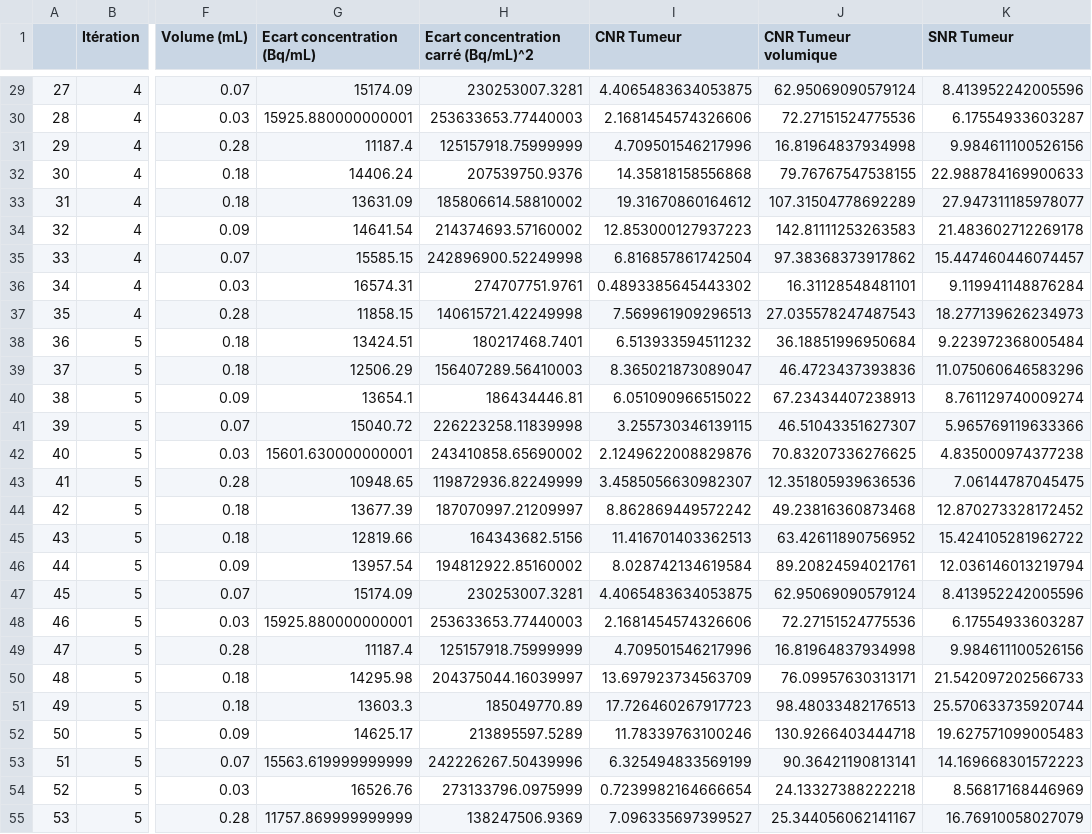
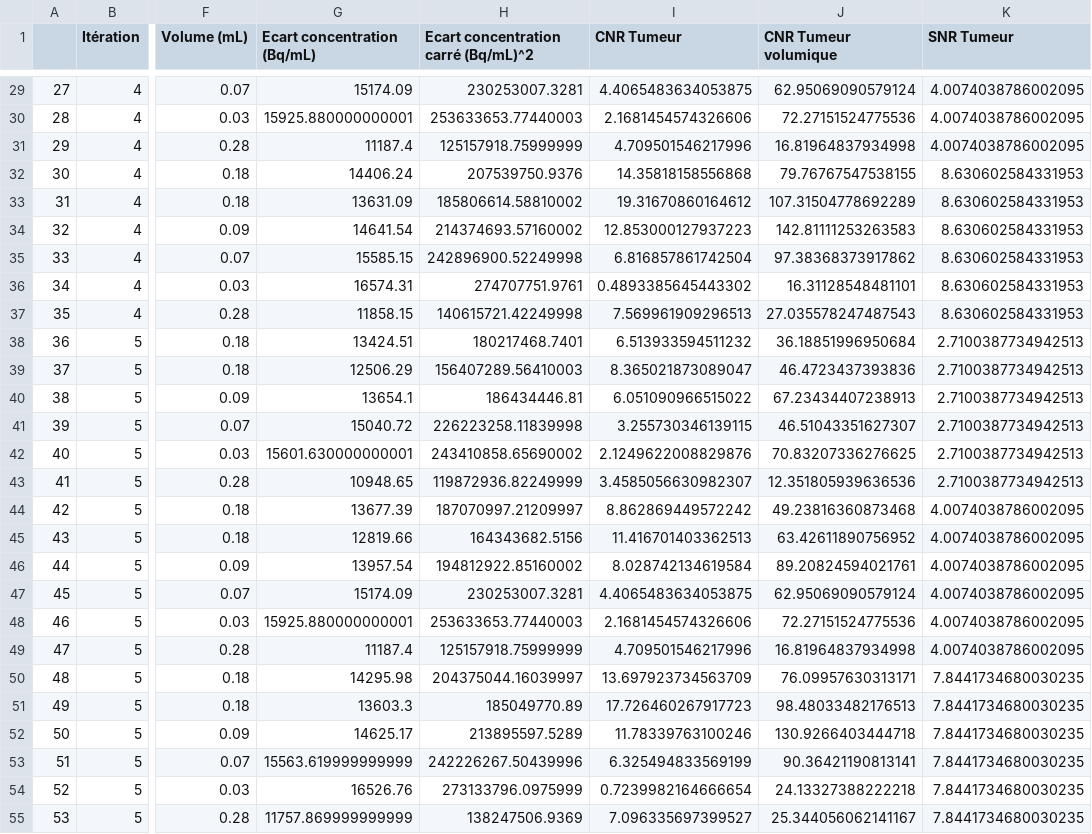
Before and after one commit to ALEXPMFR/Georges_opti_oignons, a CSV file: scripts/output/resultats_CNR_MiM_python_mesure5_vision.csv, drawn as a sheet; only a part is shown, gaps mark what is left out; the diff covers the shown part only; the diff names each change by its address in the sheet, - before the commit and + after, or states it on an @@ line.

```diff
--- a/scripts/output/resultats_CNR_MiM_python_mesure5_vision.csv
+++ b/scripts/output/resultats_CNR_MiM_python_mesure5_vision.csv
-K29 (SNR Tumeur): 8.413952242005596
+K29 (SNR Tumeur): 4.0074038786002095
-K30 (SNR Tumeur): 6.17554933603287
+K30 (SNR Tumeur): 4.0074038786002095
-K31 (SNR Tumeur): 9.984611100526156
+K31 (SNR Tumeur): 4.0074038786002095
-K32 (SNR Tumeur): 22.988784169900633
+K32 (SNR Tumeur): 8.630602584331953
-K33 (SNR Tumeur): 27.947311185978077
+K33 (SNR Tumeur): 8.630602584331953
-K34 (SNR Tumeur): 21.483602712269178
+K34 (SNR Tumeur): 8.630602584331953
-K35 (SNR Tumeur): 15.447460446074457
+K35 (SNR Tumeur): 8.630602584331953
-K36 (SNR Tumeur): 9.119941148876284
+K36 (SNR Tumeur): 8.630602584331953
-K37 (SNR Tumeur): 18.277139626234973
+K37 (SNR Tumeur): 8.630602584331953
-K38 (SNR Tumeur): 9.223972368005484
+K38 (SNR Tumeur): 2.7100387734942513
-K39 (SNR Tumeur): 11.075060646583296
+K39 (SNR Tumeur): 2.7100387734942513
-K40 (SNR Tumeur): 8.761129740009274
+K40 (SNR Tumeur): 2.7100387734942513
-K41 (SNR Tumeur): 5.965769119633366
+K41 (SNR Tumeur): 2.7100387734942513
-K42 (SNR Tumeur): 4.835000974377238
+K42 (SNR Tumeur): 2.7100387734942513
-K43 (SNR Tumeur): 7.06144787045475
+K43 (SNR Tumeur): 2.7100387734942513
-K44 (SNR Tumeur): 12.870273328172452
+K44 (SNR Tumeur): 4.0074038786002095
-K45 (SNR Tumeur): 15.424105281962722
+K45 (SNR Tumeur): 4.0074038786002095
-K46 (SNR Tumeur): 12.036146013219794
+K46 (SNR Tumeur): 4.0074038786002095
-K47 (SNR Tumeur): 8.413952242005596
+K47 (SNR Tumeur): 4.0074038786002095
-K48 (SNR Tumeur): 6.17554933603287
+K48 (SNR Tumeur): 4.0074038786002095
-K49 (SNR Tumeur): 9.984611100526156
+K49 (SNR Tumeur): 4.0074038786002095
-K50 (SNR Tumeur): 21.542097202566733
+K50 (SNR Tumeur): 7.8441734680030235
-K51 (SNR Tumeur): 25.570633735920744
+K51 (SNR Tumeur): 7.8441734680030235
-K52 (SNR Tumeur): 19.627571099005483
+K52 (SNR Tumeur): 7.8441734680030235
-K53 (SNR Tumeur): 14.169668301572223
+K53 (SNR Tumeur): 7.8441734680030235
-K54 (SNR Tumeur): 8.56817168446969
+K54 (SNR Tumeur): 7.8441734680030235
-K55 (SNR Tumeur): 16.76910058027079
+K55 (SNR Tumeur): 7.8441734680030235
```
Also changed, not shown: 45 edited cells elsewhere in this file, scripts/output/resultats_CNR_MiM_python_mesure5_quadra.csv, scripts/output/resultats_CNR_MiM_python_mesure6_quadra.csv, 21 other files.
